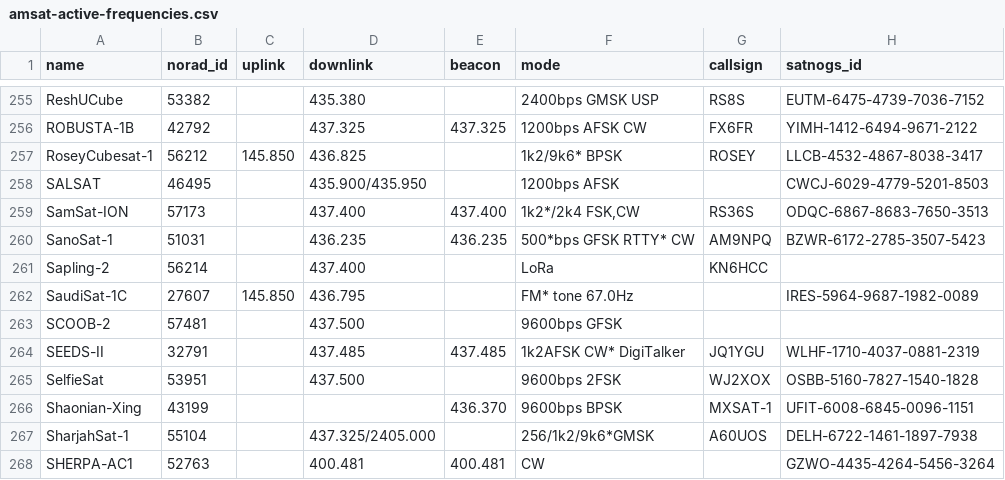
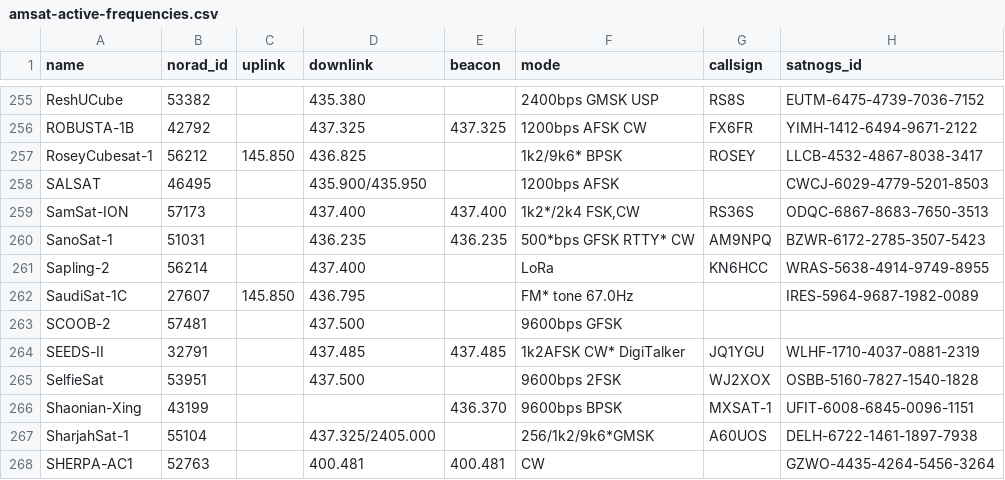
Before and after one commit to Sibizwan5/amateur-satellite-database, a CSV file: data/amsat-active-frequencies.csv, drawn as a sheet; only a part is shown, gaps mark what is left out.

```diff
--- a/data/amsat-active-frequencies.csv
+++ b/data/amsat-active-frequencies.csv
@@ -260,3 +260,3 @@ SamSat-ION,57173,,437.400,437.400,"1k2*/2k4 FSK,CW",RS36S,ODQC-6867-8683-7650-35
 SanoSat-1,51031,,436.235,436.235,500*bps GFSK RTTY* CW,AM9NPQ,BZWR-6172-2785-3507-5423
-Sapling-2,56214,,437.400,,LoRa,KN6HCC,
+Sapling-2,56214,,437.400,,LoRa,KN6HCC,WRAS-5638-4914-9749-8955
 SaudiSat-1C,27607,145.850,436.795,,FM* tone 67.0Hz,,IRES-5964-9687-1982-0089
```
Also changed, not shown: data/amsat-all-frequencies.csv, data/satnogs.csv, 3 other files.
